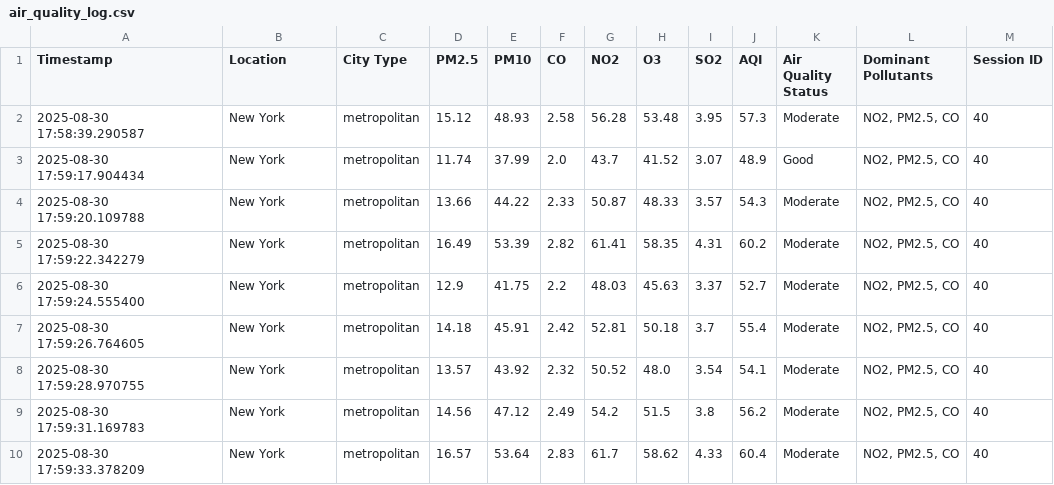
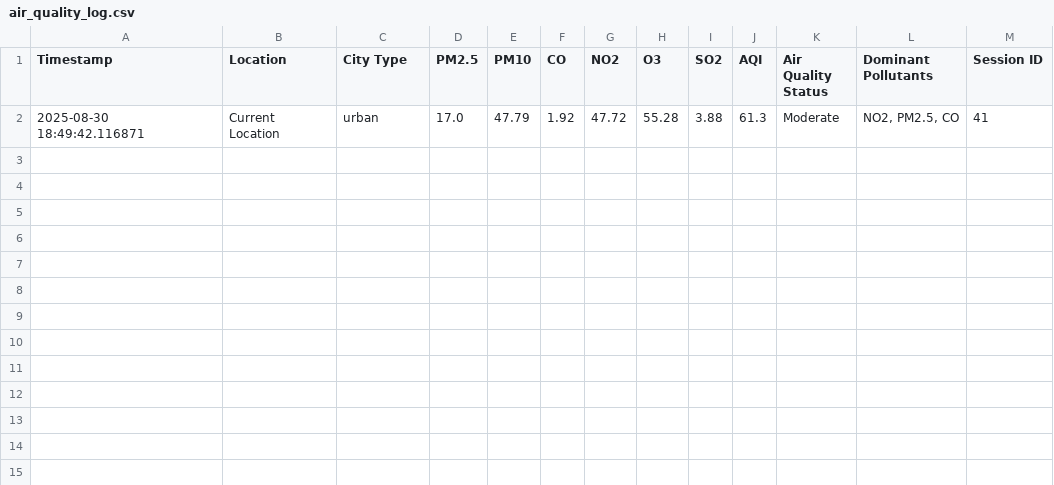
Before and after one commit to Gunisetty-VenkataGnaneswar/Pollutantforecasting, a CSV file: air_quality_log.csv, drawn as a sheet.

```diff
--- a/air_quality_log.csv
+++ b/air_quality_log.csv
@@ -1,10 +1,2 @@
 Timestamp,Location,City Type,PM2.5,PM10,CO,NO2,O3,SO2,AQI,Air Quality Status,Dominant Pollutants,Session ID
-2025-08-30 17:58:39.290587,New York,metropolitan,15.12,48.93,2.58,56.28,53.48,3.95,57.3,Moderate,"NO2, PM2.5, CO",40
-2025-08-30 17:59:17.904434,New York,metropolitan,11.74,37.99,2.0,43.7,41.52,3.07,48.9,Good,"NO2, PM2.5, CO",40
-2025-08-30 17:59:20.109788,New York,metropolitan,13.66,44.22,2.33,50.87,48.33,3.57,54.3,Moderate,"NO2, PM2.5, CO",40
-2025-08-30 17:59:22.342279,New York,metropolitan,16.49,53.39,2.82,61.41,58.35,4.31,60.2,Moderate,"NO2, PM2.5, CO",40
-2025-08-30 17:59:24.555400,New York,metropolitan,12.9,41.75,2.2,48.03,45.63,3.37,52.7,Moderate,"NO2, PM2.5, CO",40
-2025-08-30 17:59:26.764605,New York,metropolitan,14.18,45.91,2.42,52.81,50.18,3.7,55.4,Moderate,"NO2, PM2.5, CO",40
-2025-08-30 17:59:28.970755,New York,metropolitan,13.57,43.92,2.32,50.52,48.0,3.54,54.1,Moderate,"NO2, PM2.5, CO",40
-2025-08-30 17:59:31.169783,New York,metropolitan,14.56,47.12,2.49,54.2,51.5,3.8,56.2,Moderate,"NO2, PM2.5, CO",40
-2025-08-30 17:59:33.378209,New York,metropolitan,16.57,53.64,2.83,61.7,58.62,4.33,60.4,Moderate,"NO2, PM2.5, CO",40
+2025-08-30 18:49:42.116871,Current Location,urban,17.0,47.79,1.92,47.72,55.28,3.88,61.3,Moderate,"NO2, PM2.5, CO",41
```
Also changed, not shown: 1 other file.
